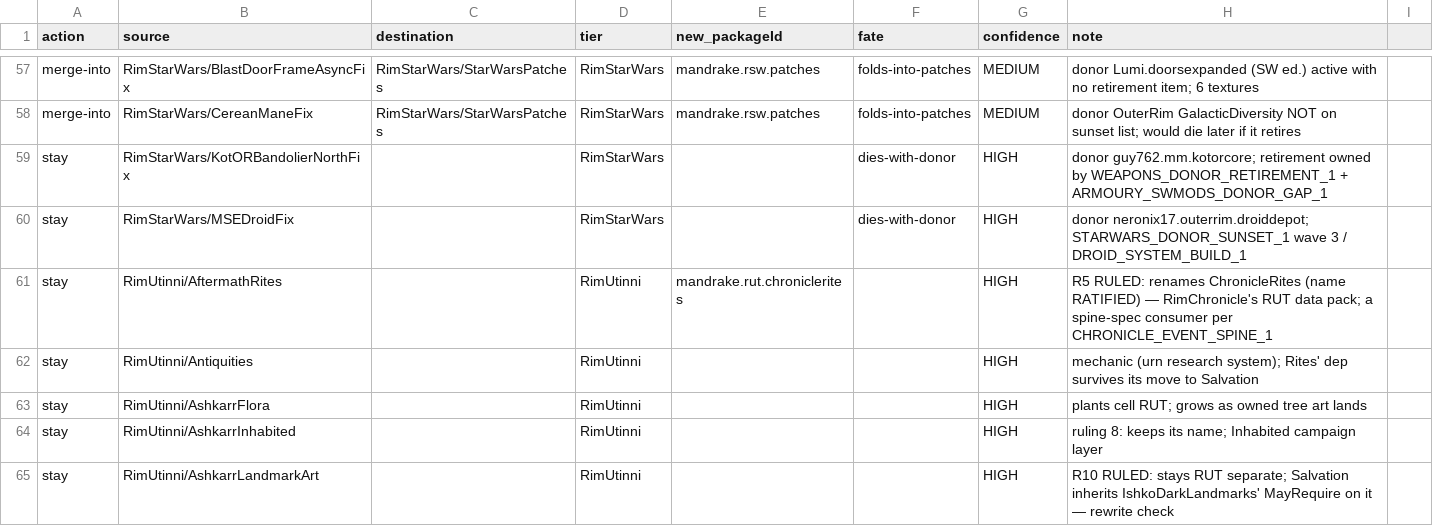
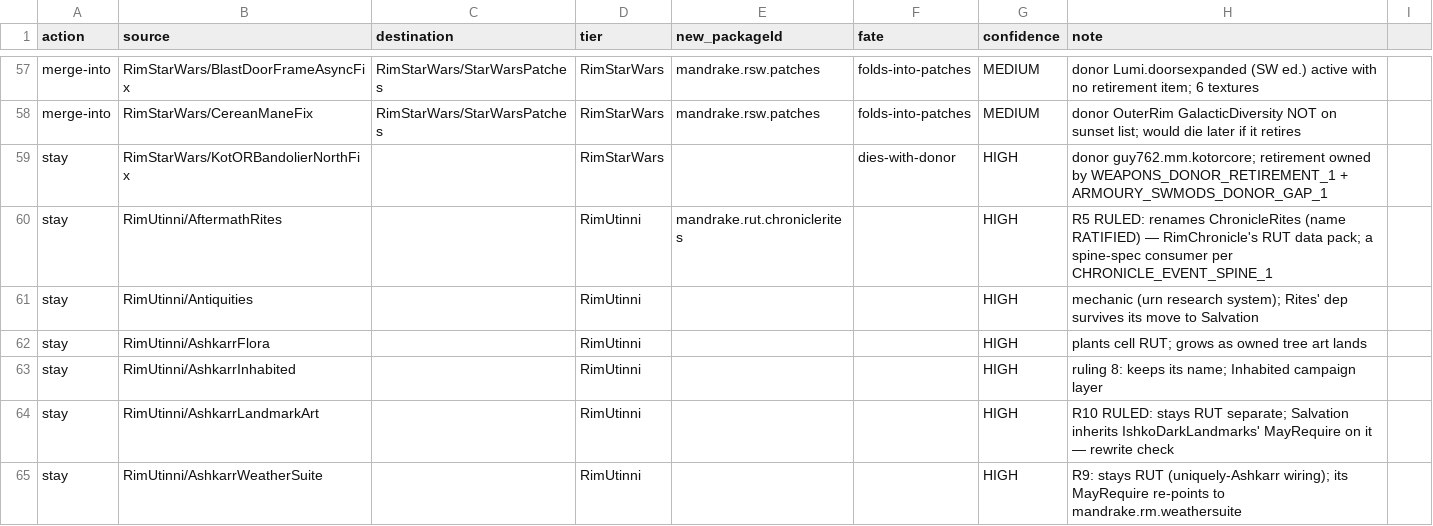
Before and after one commit to Lmandrake/RimMandrake, a CSV file: infrastructure/state/mod_consolidation_map.csv, drawn as a sheet; only a part is shown, gaps mark what is left out; the shorter side is filled out with more unchanged rows.

```diff
--- a/infrastructure/state/mod_consolidation_map.csv
+++ b/infrastructure/state/mod_consolidation_map.csv
@@ -59,3 +59,2 @@ merge-into,RimStarWars/CereanManeFix,RimStarWars/StarWarsPatches,RimStarWars,man
 stay,RimStarWars/KotORBandolierNorthFix,,RimStarWars,,dies-with-donor,HIGH,donor guy762.mm.kotorcore; retirement owned by WEAPONS_DONOR_RETIREMENT_1 + ARMOURY_SWMODS_DONOR_GAP_1
-stay,RimStarWars/MSEDroidFix,,RimStarWars,,dies-with-donor,HIGH,donor neronix17.outerrim.droiddepot; STARWARS_DONOR_SUNSET_1 wave 3 / DROID_SYSTEM_BUILD_1
 stay,RimUtinni/AftermathRites,,RimUtinni,mandrake.rut.chroniclerites,,HIGH,R5 RULED: renames ChronicleRites (name RATIFIED) — RimChronicle's RUT data pack; a spine-spec consumer per CHRONICLE_EVENT_SPINE_1
```
Also changed, not shown: design/RimMandrake/mod_archive/ALL_ORIGINAL_MODS.tsv, design/RimMandrake/mod_archive/overrides.tsv, 19 other files.
